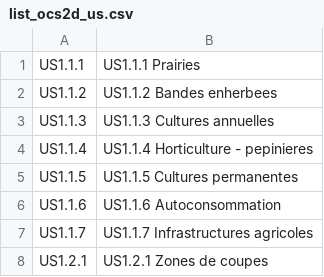
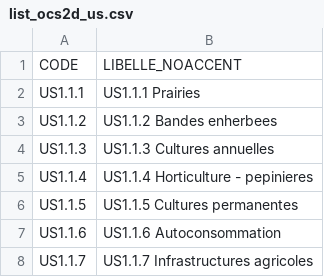
Before and after one commit to geo2france/ocs2d, a CSV file: control_qualite/list/list_ocs2d_us.csv, drawn as a sheet; only a part is shown; the shorter side is filled out with more unchanged rows; the diff names each change by its address in the sheet, - before the commit and + after, or states it on an @@ line.

```diff
--- a/control_qualite/list/list_ocs2d_us.csv
+++ b/control_qualite/list/list_ocs2d_us.csv
+row 1: CODE | LIBELLE_NOACCENT
```
Also changed, not shown: control_qualite/list/list_ocs2d_cs.csv.
